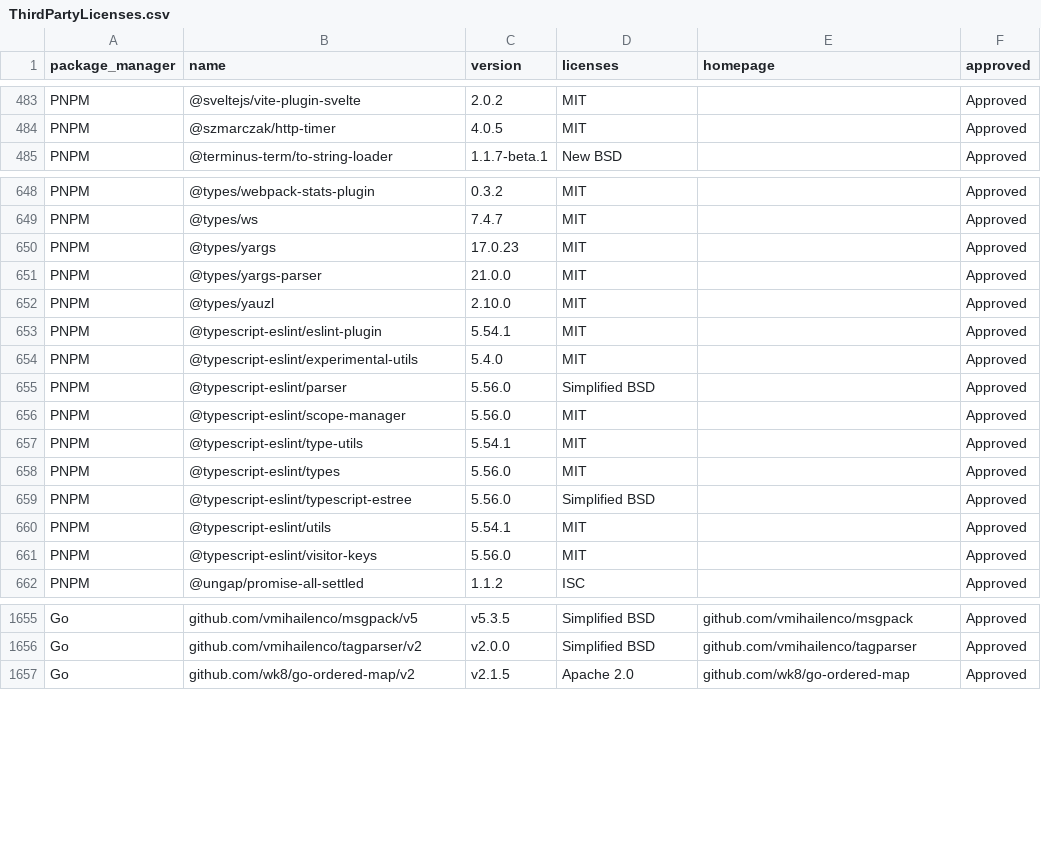
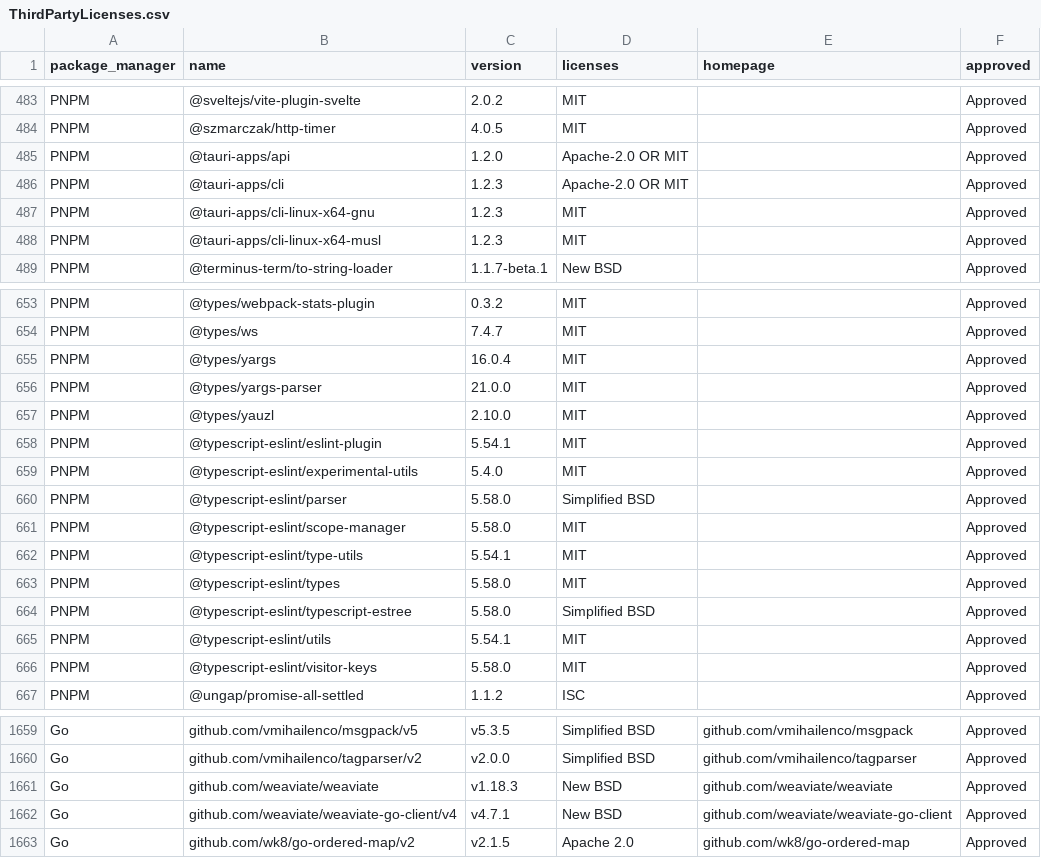
Before and after one commit to polya20/sourcegraph, a CSV file: third-party-licenses/ThirdPartyLicenses.csv, drawn as a sheet; only a part is shown, gaps mark what is left out; the diff covers the shown part only.

Commit message:
chore: update third-party licenses (#51023)
This is an automated pull request generated by [this
run](https://github.com/sourcegraph/sourcegraph/actions/runs/4781104344).
Learn more about our GitHub Actions for managing licenses
[here](https://docs.sourcegraph.com/dev/background-information/ci#third-party-licenses).

You're safe to merge this pull request when the required checks are
passing.

Test plan: CI should pass with any updates.

Co-authored-by: bobheadxi <bobheadxi@users.noreply.github.com>

```diff
--- a/third-party-licenses/ThirdPartyLicenses.csv
+++ b/third-party-licenses/ThirdPartyLicenses.csv
@@ -484,2 +484,6 @@ PNPM,@sveltejs/vite-plugin-svelte,2.0.2,MIT,"",Approved
 PNPM,@szmarczak/http-timer,4.0.5,MIT,"",Approved
+PNPM,@tauri-apps/api,1.2.0,Apache-2.0 OR MIT,"",Approved
+PNPM,@tauri-apps/cli,1.2.3,Apache-2.0 OR MIT,"",Approved
+PNPM,@tauri-apps/cli-linux-x64-gnu,1.2.3,MIT,"",Approved
+PNPM,@tauri-apps/cli-linux-x64-musl,1.2.3,MIT,"",Approved
 PNPM,@terminus-term/to-string-loader,1.1.7-beta.1,New BSD,"",Approved
@@ -649,3 +654,3 @@ PNPM,@types/webpack-stats-plugin,0.3.2,MIT,"",Approved
 PNPM,@types/ws,7.4.7,MIT,"",Approved
-PNPM,@types/yargs,17.0.23,MIT,"",Approved
+PNPM,@types/yargs,16.0.4,MIT,"",Approved
 PNPM,@types/yargs-parser,21.0.0,MIT,"",Approved
@@ -654,9 +659,9 @@ PNPM,@typescript-eslint/eslint-plugin,5.54.1,MIT,"",Approved
 PNPM,@typescript-eslint/experimental-utils,5.4.0,MIT,"",Approved
-PNPM,@typescript-eslint/parser,5.56.0,Simplified BSD,"",Approved
-PNPM,@typescript-eslint/scope-manager,5.56.0,MIT,"",Approved
+PNPM,@typescript-eslint/parser,5.58.0,Simplified BSD,"",Approved
+PNPM,@typescript-eslint/scope-manager,5.58.0,MIT,"",Approved
 PNPM,@typescript-eslint/type-utils,5.54.1,MIT,"",Approved
-PNPM,@typescript-eslint/types,5.56.0,MIT,"",Approved
-PNPM,@typescript-eslint/typescript-estree,5.56.0,Simplified BSD,"",Approved
+PNPM,@typescript-eslint/types,5.58.0,MIT,"",Approved
+PNPM,@typescript-eslint/typescript-estree,5.58.0,Simplified BSD,"",Approved
 PNPM,@typescript-eslint/utils,5.54.1,MIT,"",Approved
-PNPM,@typescript-eslint/visitor-keys,5.56.0,MIT,"",Approved
+PNPM,@typescript-eslint/visitor-keys,5.58.0,MIT,"",Approved
 PNPM,@ungap/promise-all-settled,1.1.2,ISC,"",Approved
@@ -1656,2 +1660,4 @@ Go,github.com/vmihailenco/msgpack/v5,v5.3.5,Simplified BSD,github.com/vmihailenc
 Go,github.com/vmihailenco/tagparser/v2,v2.0.0,Simplified BSD,github.com/vmihailenco/tagparser,Approved
+Go,github.com/weaviate/weaviate,v1.18.3,New BSD,github.com/weaviate/weaviate,Approved
+Go,github.com/weaviate/weaviate-go-client/v4,v4.7.1,New BSD,github.com/weaviate/weaviate-go-client,Approved
 Go,github.com/wk8/go-ordered-map/v2,v2.1.5,Apache 2.0,github.com/wk8/go-ordered-map,Approved
```
Also changed, not shown: 1 added row, 1 removed row and 52 edited cells elsewhere in this file.
